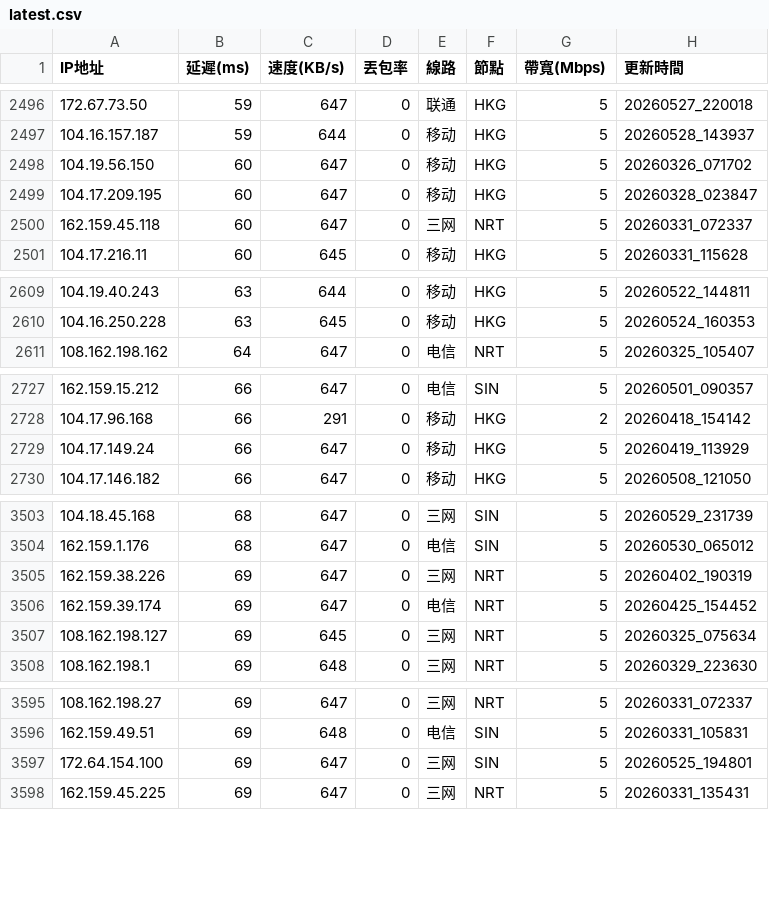
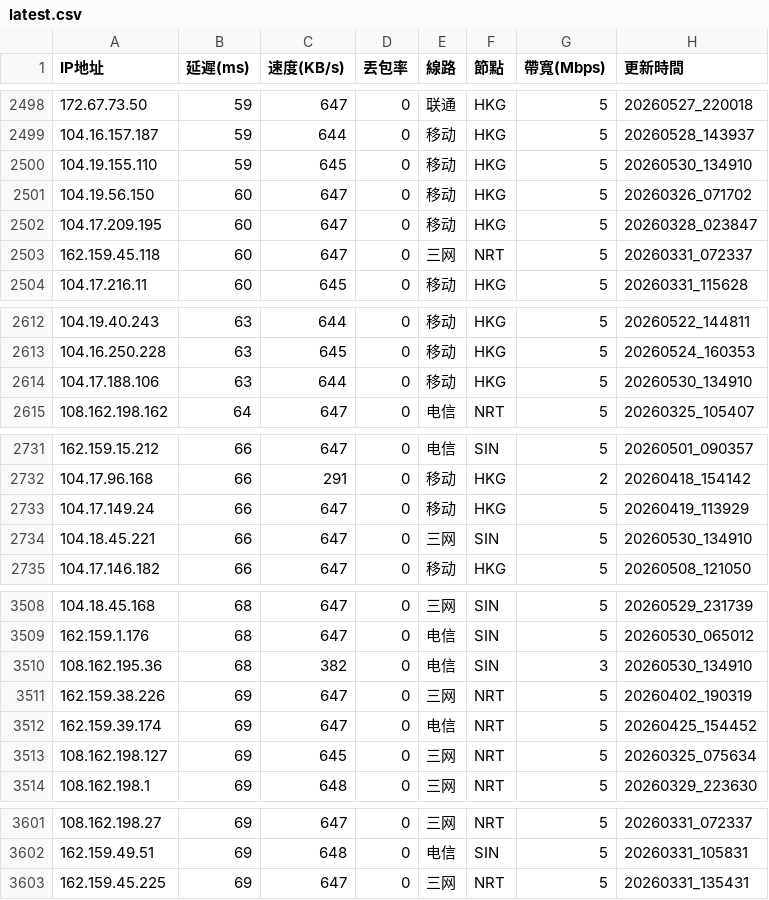
Before and after one commit to ssroom/ydltdx, a CSV file: data/latest.csv, drawn as a sheet; only a part is shown, gaps mark what is left out; removed rows and columns are numbered as before the commit, all else as after; the diff covers the shown part only; the diff names each change by its address in the sheet, - before the commit and + after, or states it on an @@ line.

```diff
--- a/data/latest.csv
+++ b/data/latest.csv
+row 2500: 104.19.155.110 | 59 | 645 | 0 | 移动 | HKG | 5 | 20260530_134910
+row 2614: 104.17.188.106 | 63 | 644 | 0 | 移动 | HKG | 5 | 20260530_134910
+row 2734: 104.18.45.221 | 66 | 647 | 0 | 三网 | SIN | 5 | 20260530_134910
+row 3510: 108.162.195.36 | 68 | 382 | 0 | 电信 | SIN | 3 | 20260530_134910
-row 3597: 172.64.154.100 | 69 | 647 | 0 | 三网 | SIN | 5 | 20260525_194801
```
Also changed, not shown: 15 added rows and 2 removed rows elsewhere in this file, data/current.csv, 5 other files.
